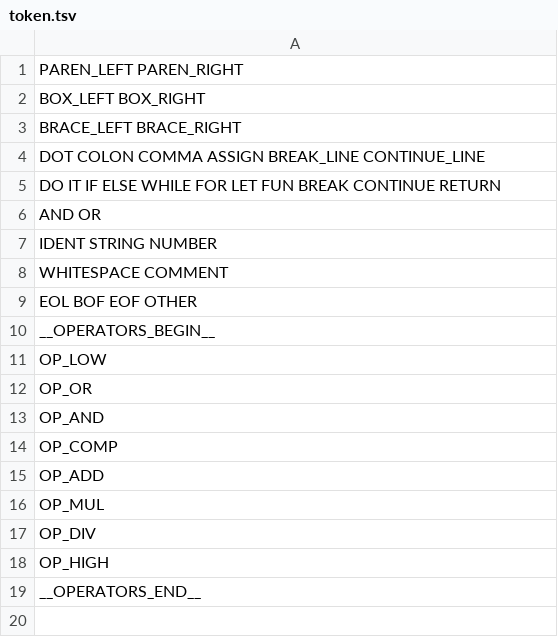
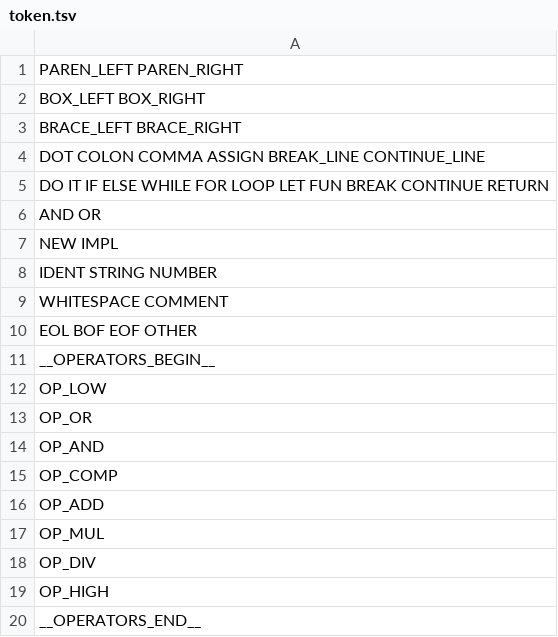
Before and after one commit to katsaii/catspeak-lang, a TSV file: enums/token.tsv, drawn as a sheet.

```diff
--- a/enums/token.tsv
+++ b/enums/token.tsv
@@ -4,4 +4,5 @@ BRACE_LEFT BRACE_RIGHT
 DOT COLON COMMA ASSIGN BREAK_LINE CONTINUE_LINE
-DO IT IF ELSE WHILE FOR LET FUN BREAK CONTINUE RETURN
+DO IT IF ELSE WHILE FOR LOOP LET FUN BREAK CONTINUE RETURN
 AND OR
+NEW IMPL
 IDENT STRING NUMBER
```
Also changed, not shown: 4 other files.
